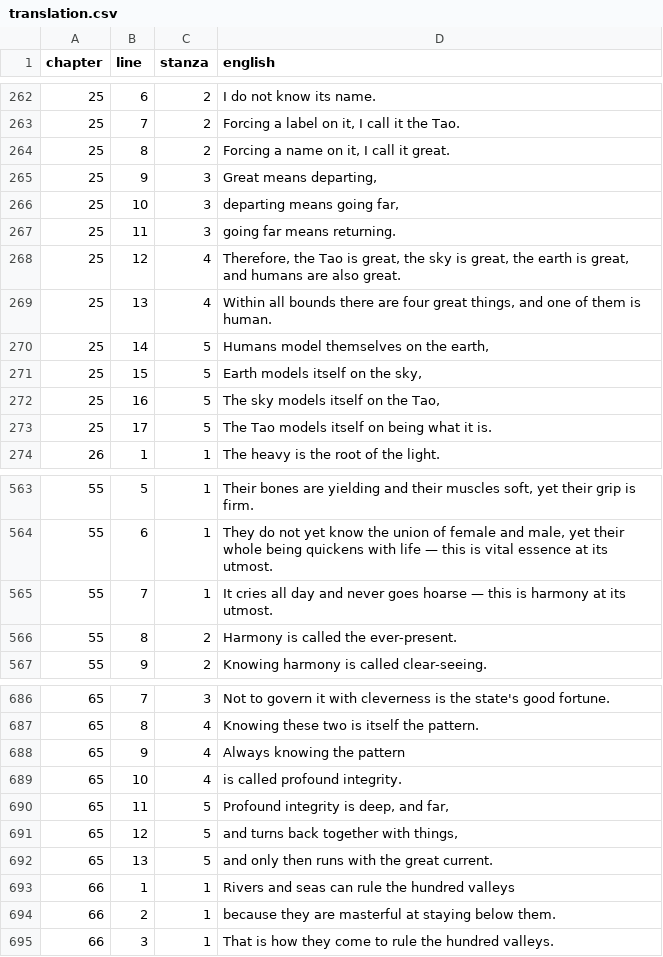
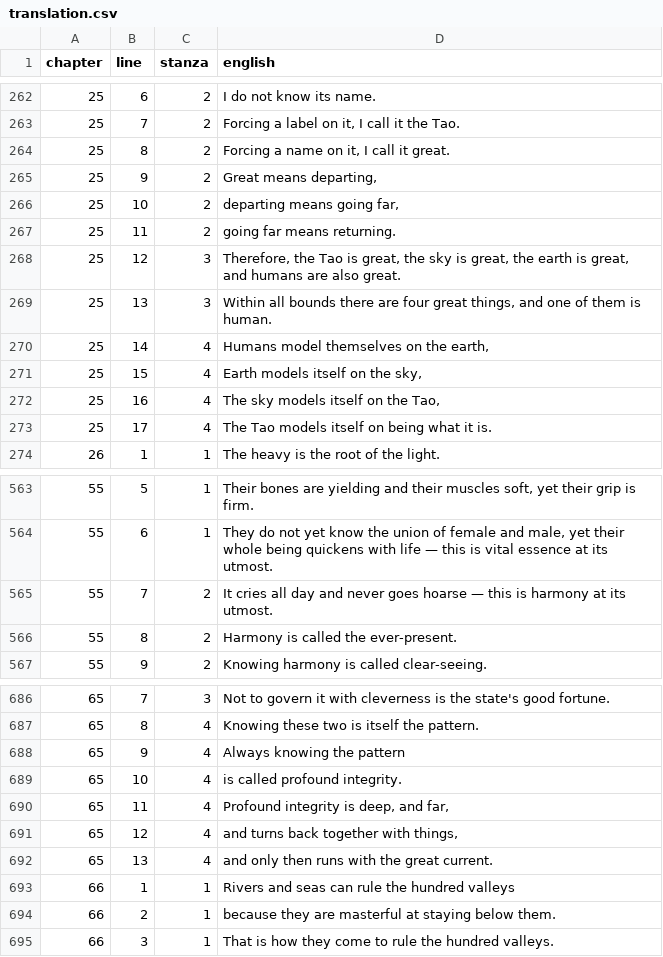
Before and after one commit to opencosmos-ai/taoteching, a CSV file: data/translation.csv, drawn as a sheet; only a part is shown, gaps mark what is left out.

```diff
--- a/data/translation.csv
+++ b/data/translation.csv
@@ -264,11 +264,11 @@ chapter,line,stanza,english
 25,8,2,"Forcing a name on it, I call it great."
-25,9,3,"Great means departing,"
-25,10,3,"departing means going far,"
-25,11,3,going far means returning.
-25,12,4,"Therefore, the Tao is great, the sky is great, the earth is great, and humans are also great."
-25,13,4,"Within all bounds there are four great things, and one of them is human."
-25,14,5,"Humans model themselves on the earth,"
-25,15,5,"Earth models itself on the sky,"
-25,16,5,"The sky models itself on the Tao,"
-25,17,5,The Tao models itself on being what it is.
+25,9,2,"Great means departing,"
+25,10,2,"departing means going far,"
+25,11,2,going far means returning.
+25,12,3,"Therefore, the Tao is great, the sky is great, the earth is great, and humans are also great."
+25,13,3,"Within all bounds there are four great things, and one of them is human."
+25,14,4,"Humans model themselves on the earth,"
+25,15,4,"Earth models itself on the sky,"
+25,16,4,"The sky models itself on the Tao,"
+25,17,4,The Tao models itself on being what it is.
 26,1,1,The heavy is the root of the light.
@@ -564,3 +564,3 @@ chapter,line,stanza,english
 55,6,1,"They do not yet know the union of female and male, yet their whole being quickens with life — this is vital essence at its utmost."
-55,7,1,It cries all day and never goes hoarse — this is harmony at its utmost.
+55,7,2,It cries all day and never goes hoarse — this is harmony at its utmost.
 55,8,2,Harmony is called the ever-present.
@@ -689,5 +689,5 @@ chapter,line,stanza,english
 65,10,4,is called profound integrity.
-65,11,5,"Profound integrity is deep, and far,"
-65,12,5,"and turns back together with things,"
-65,13,5,and only then runs with the great current.
+65,11,4,"Profound integrity is deep, and far,"
+65,12,4,"and turns back together with things,"
+65,13,4,and only then runs with the great current.
 66,1,1,Rivers and seas can rule the hundred valleys
```
Also changed, not shown: 8 other files.
